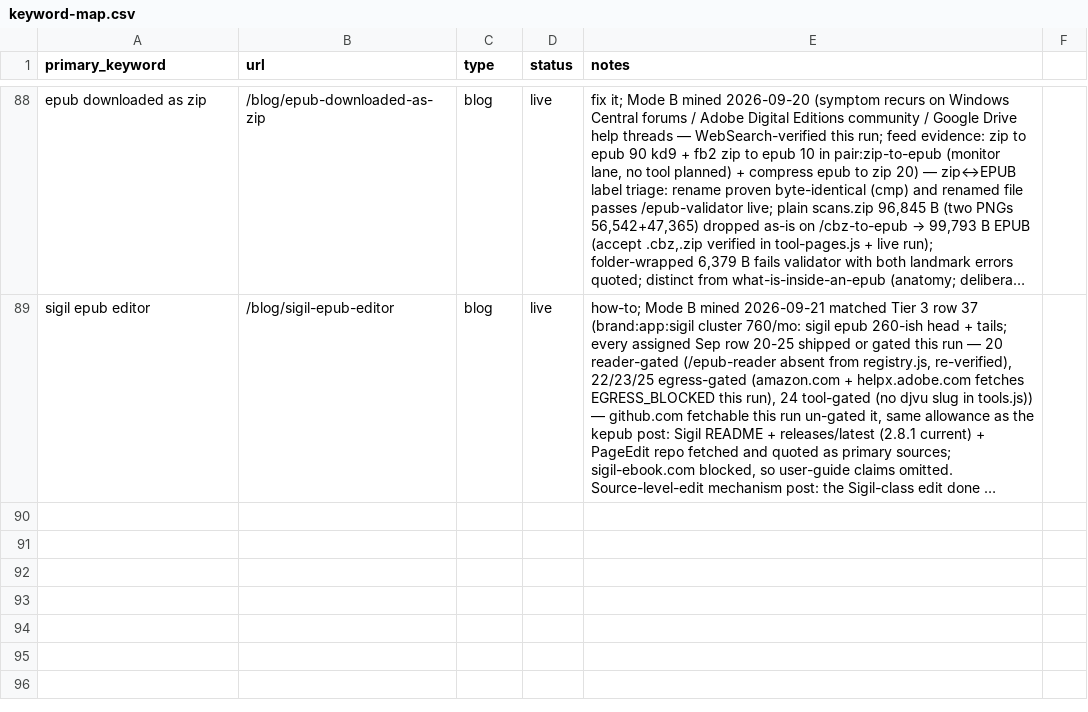
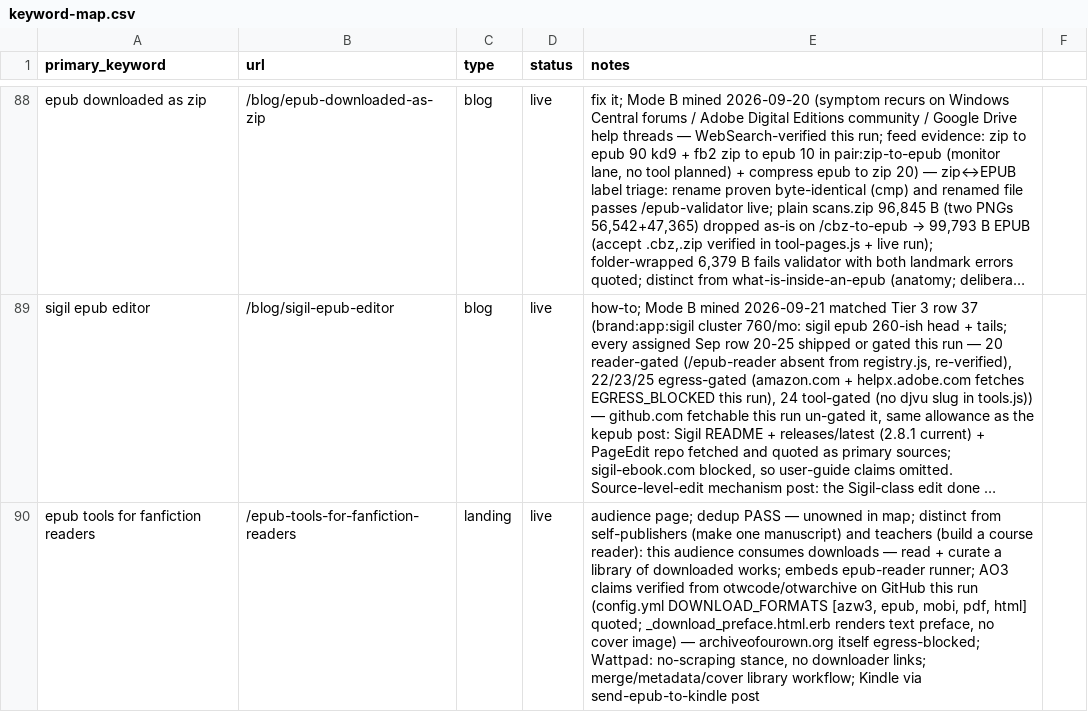
Before and after one commit to teamxyzstudio/epub.studio, a CSV file: content-ops/keyword-map.csv, drawn as a sheet; only a part is shown, gaps mark what is left out; long unchanged cells end in …; the diff names each change by its address in the sheet, - before the commit and + after, or states it on an @@ line.

```diff
--- a/content-ops/keyword-map.csv
+++ b/content-ops/keyword-map.csv
+row 90: epub tools for fanfiction readers | /epub-tools-for-fanfiction-readers | landing | live | audience page; dedup PASS — unowned in map; distinct from self-publishers (make one manuscript) and teachers (build a course reader): this audience consumes downloads — read + curate a library of downloaded works; embeds epub-reader runner; AO3 claims verified from otwcode/otwarchive on GitHub this run (config.yml DOWNLOAD_FORMATS [azw3, epub, mobi, pdf, html] quoted; _download_preface.html.erb renders text preface, no cover image) — archiveofourown.org itself egress-blocked; Wattpad: no-scraping stance, no downloader links; merge/metadata/cover library workflow; Kindle via send-epub-to-kindle post
```
Also changed, not shown: 3 other files.
